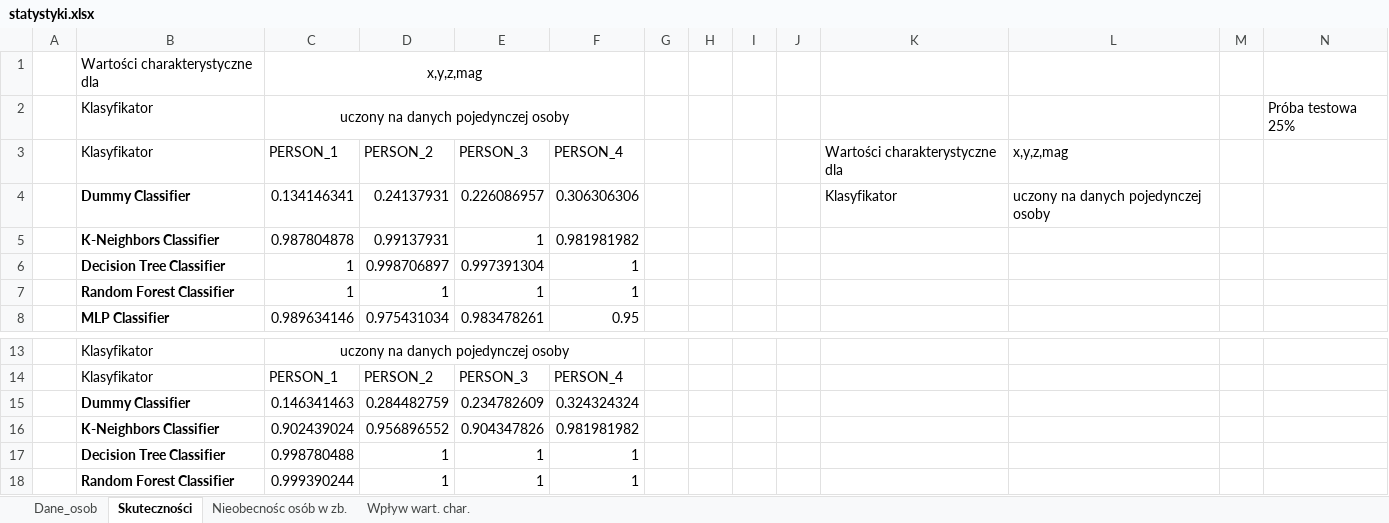
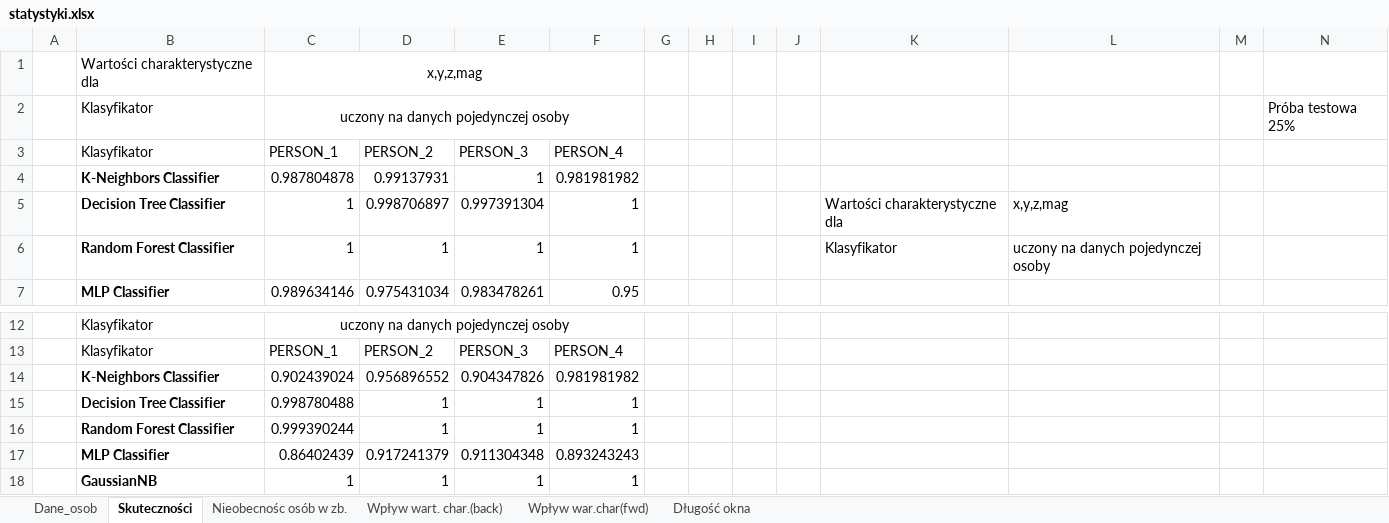
Before and after one commit to gebertdominik/accelerometer_data_analysis, an Excel workbook: doc/statystyki.xlsx, sheet Skuteczności, drawn as a sheet; only a part is shown, gaps mark what is left out; the shorter side is filled out with more unchanged rows; values as stored, in another font and other column widths than the file's, no borders; table styles not drawn; removed rows and columns are numbered as before the commit, all else as after; the diff covers the shown part only; the diff names each change by its address in the sheet, - before the commit and + after, or states it on an @@ line.

```diff
--- a/doc/statystyki.xlsx (sheet Skuteczności)
+++ b/doc/statystyki.xlsx (sheet Skuteczności)
-sheet tab: Wpływ wart. char.
+sheet tab: Wpływ wart. char.(back)
+sheet tab: Wpływ war.char(fwd)
+sheet tab: Długość okna
-K3: Wartości charakterystyczne dla
+K3: (empty)
-L3: x,y,z,mag
+L3: (empty)
-row 4:  | Dummy Classifier | 0.134146341 | 0.24137931 | 0.226086957 | 0.306306306 |  |  |  |  | Klasyfikator | uczony na danych pojedynczej osoby
-K5: (empty)
+K5: Wartości charakterystyczne dla
-L5: (empty)
+L5: x,y,z,mag
-K6: (empty)
+K6: Klasyfikator
-L6: (empty)
+L6: uczony na danych pojedynczej osoby
-row 15:  | Dummy Classifier | 0.146341463 | 0.284482759 | 0.234782609 | 0.324324324
```
Also changed, not shown: 20 added rows, 13 removed rows, 2 moved rows and 13 edited cells elsewhere in this sheet, sheet Wpływ wart. char.(back), sheet Nieobecnośc osób w zb., sheet Dane_osob, formulas that keep their value, hidden cells, 1 other file.
